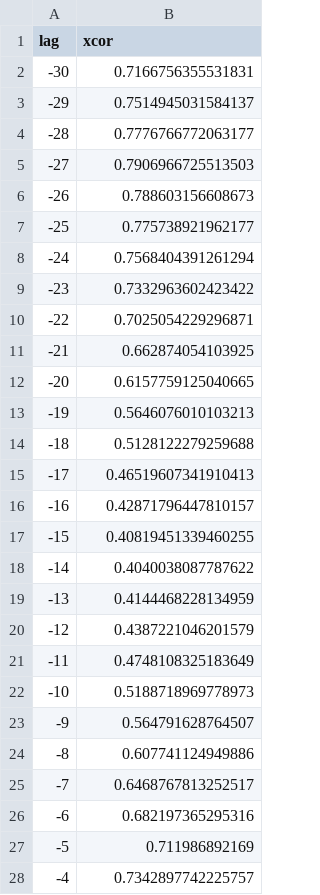
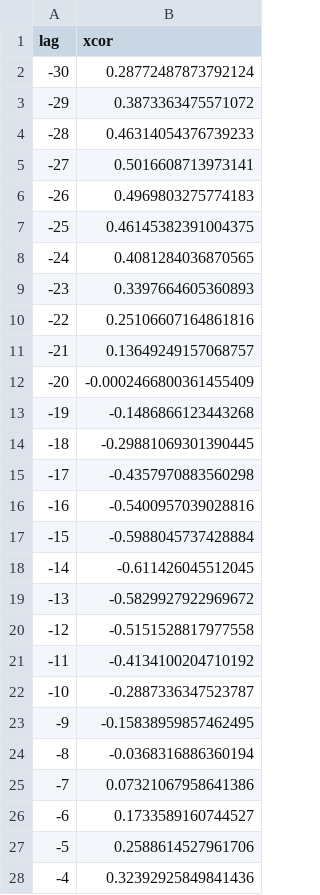
Before and after one commit to sy-zvjkqv/persons_move_analysis, a CSV file: notebooks/mobile/tmp.csv, drawn as a sheet; only a part is shown; the diff covers the shown part only.

```diff
--- a/notebooks/mobile/tmp.csv
+++ b/notebooks/mobile/tmp.csv
@@ -1,28 +1,28 @@
 lag,xcor
--30,0.7166756355531831
--29,0.7514945031584137
--28,0.7776766772063177
--27,0.7906966725513503
--26,0.788603156608673
--25,0.775738921962177
--24,0.7568404391261294
--23,0.7332963602423422
--22,0.7025054229296871
--21,0.662874054103925
--20,0.6157759125040665
--19,0.5646076010103213
--18,0.5128122279259688
--17,0.46519607341910413
--16,0.42871796447810157
--15,0.40819451339460255
--14,0.4040038087787622
--13,0.4144468228134959
--12,0.4387221046201579
--11,0.4748108325183649
--10,0.5188718969778973
--9,0.564791628764507
--8,0.607741124949886
--7,0.6468767813252517
--6,0.682197365295316
--5,0.711986892169
--4,0.7342897742225757
+-30,0.28772487873792124
+-29,0.3873363475571072
+-28,0.46314054376739233
+-27,0.5016608713973141
+-26,0.4969803275774183
+-25,0.46145382391004375
+-24,0.4081284036870565
+-23,0.3397664605360893
+-22,0.25106607164861816
+-21,0.13649249157068757
+-20,-0.0002466800361455409
+-19,-0.1486866123443268
+-18,-0.29881069301390445
+-17,-0.4357970883560298
+-16,-0.5400957039028816
+-15,-0.5988045737428884
+-14,-0.611426045512045
+-13,-0.5829927922969672
+-12,-0.5151528817977558
+-11,-0.4134100204710192
+-10,-0.2887336347523787
+-9,-0.15838959857462495
+-8,-0.0368316886360194
+-7,0.07321067958641386
+-6,0.1733589160744527
+-5,0.2588614527961706
+-4,0.32392925849841436
```
Also changed, not shown: 34 edited cells elsewhere in this file, 5 other files.
